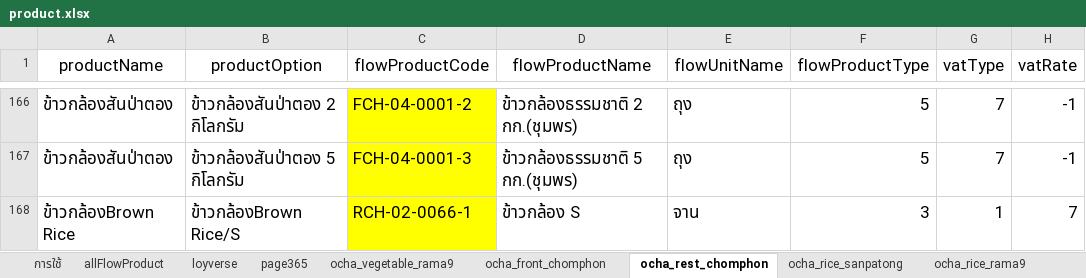
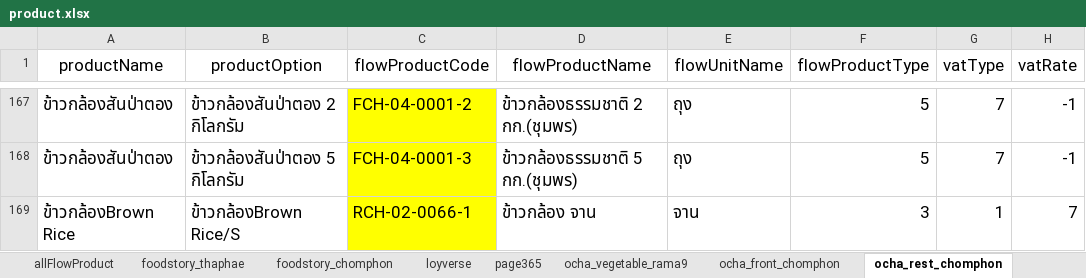
Before and after one commit to yothinn/thamFlowAcc, an Excel workbook: product.xlsx, sheet ocha_rest_chomphon, drawn as a sheet; only a part is shown, gaps mark what is left out; values as stored, in another font and other column widths than the file's, no borders; conditional formats and table styles not drawn; addresses are those after the commit; the diff covers the shown part only; the diff names each change by its address in the sheet, - before the commit and + after, or states it on an @@ line.

Commit message:
change product mapping : foodstory thaphae and chomphon

```diff
--- a/product.xlsx (sheet ocha_rest_chomphon)
+++ b/product.xlsx (sheet ocha_rest_chomphon)
+sheet tab: foodstory_thaphae
+sheet tab: foodstory_chomphon
-D169 (flowProductName): ข้าวกล้อง S
+D169 (flowProductName): ข้าวกล้อง จาน
```
Also changed, not shown: 1 added row and 21 edited cells elsewhere in this sheet, sheet allFlowProduct, sheet ocha_rice_rama9, sheet loyverse, sheet page365, sheet ocha_front_chomphon, sheet ocha_vegetable_rama9, other sheet tabs, formulas that keep their value, hidden cells, 1 other file.
